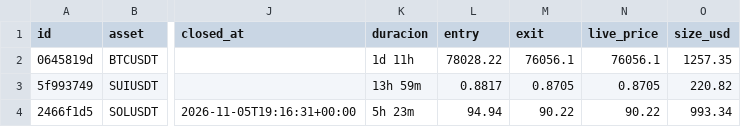
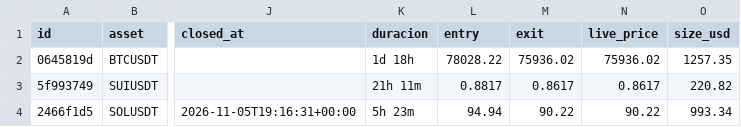
Before and after one commit to juanpabloruizru-boop/quant-arena, a CSV file: ledger/audit_futures.csv, drawn as a sheet; only a part is shown, gaps mark what is left out; the diff names each change by its address in the sheet, - before the commit and + after, or states it on an @@ line.

```diff
--- a/ledger/audit_futures.csv
+++ b/ledger/audit_futures.csv
-K2 (duracion): 1d 11h
+K2 (duracion): 1d 18h
-M2 (exit): 76056.1
+M2 (exit): 75936.02
-N2 (live_price): 76056.1
+N2 (live_price): 75936.02
-K3 (duracion): 13h 59m
+K3 (duracion): 21h 11m
-M3 (exit): 0.8705
+M3 (exit): 0.8617
-N3 (live_price): 0.8705
+N3 (live_price): 0.8617
```
Also changed, not shown: ledger/audit_spot.csv, ledger/trades_statistical_log.csv, 3 other files.
